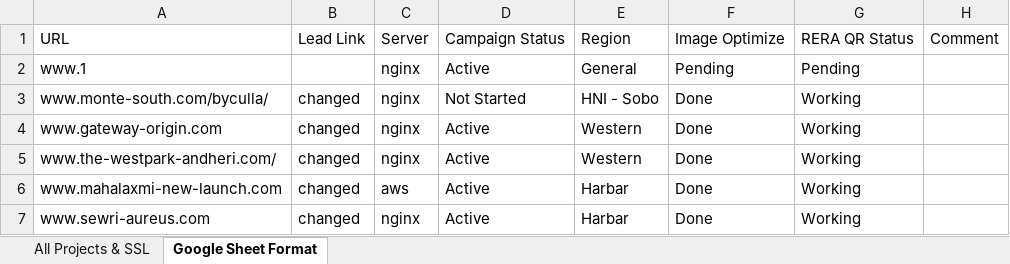
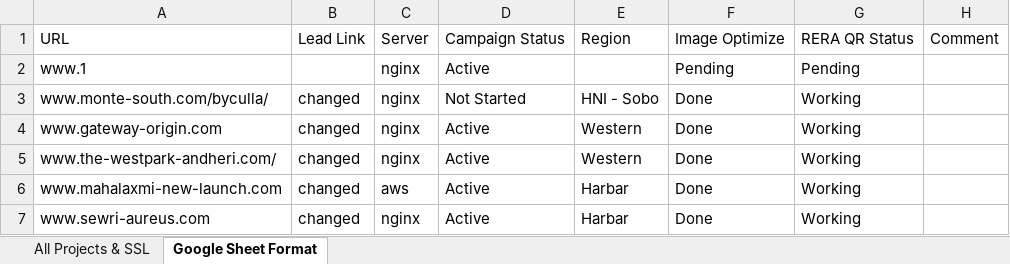
Before and after one commit to Ashwini-E417/new-ssl-dashboard, an Excel workbook: server/data/RealEstate_Campaigns.xlsx, sheet Google Sheet Format, drawn as a sheet; only a part is shown; values as stored, in another font and other column widths than the file's, no borders; the diff names each change by its address in the sheet, - before the commit and + after, or states it on an @@ line.

Commit message:
Update campaign data and store

```diff
--- a/server/data/RealEstate_Campaigns.xlsx (sheet Google Sheet Format)
+++ b/server/data/RealEstate_Campaigns.xlsx (sheet Google Sheet Format)
-E2: General
+E2: (empty)
```
Also changed, not shown: sheet All Projects & SSL, 1 other file.
